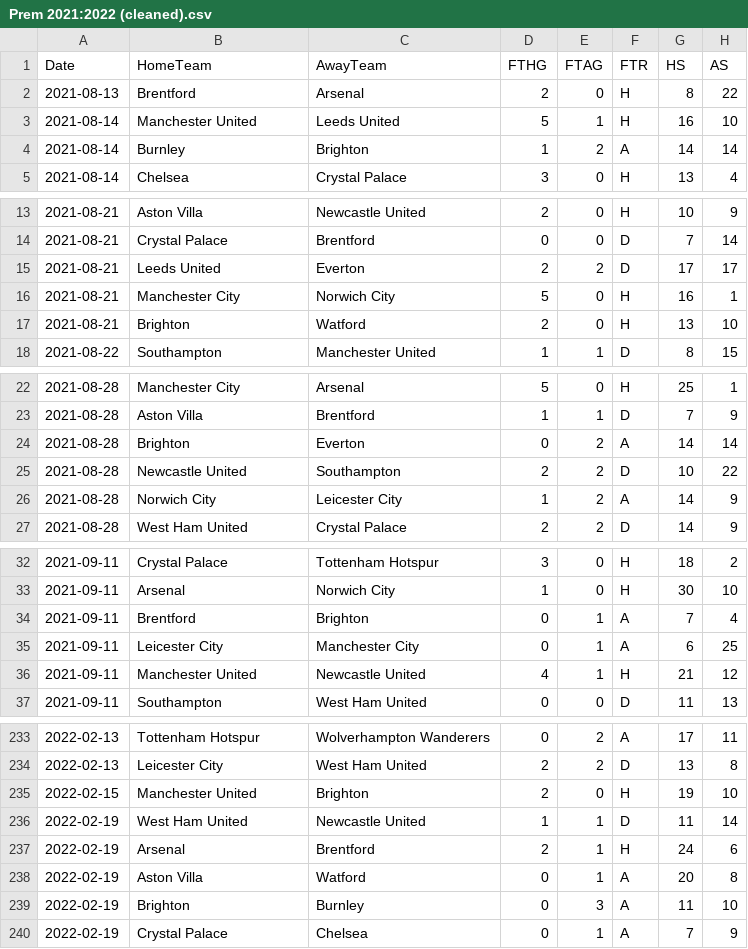
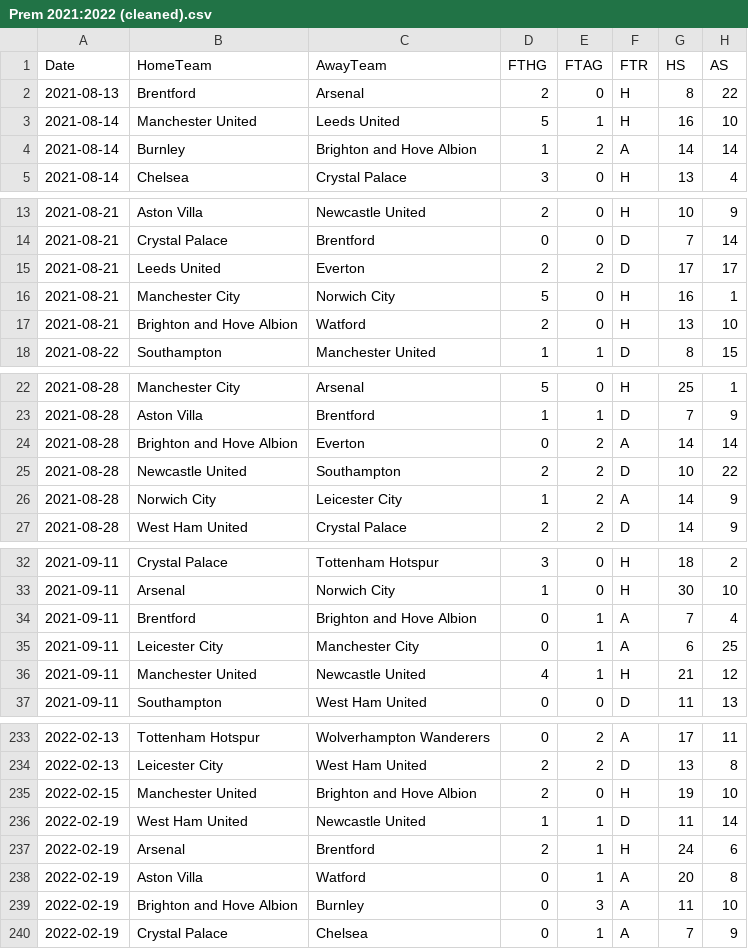
Before and after one commit to Saarujan06/fantasy-football-stock-market-simulator, a CSV file: data/Cleaned Data/Prem 2021:2022 (cleaned).csv, drawn as a sheet; only a part is shown, gaps mark what is left out; the diff covers the shown part only; the diff names each change by its address in the sheet, - before the commit and + after, or states it on an @@ line.

```diff
--- a/data/Cleaned Data/Prem 2021:2022 (cleaned).csv
+++ b/data/Cleaned Data/Prem 2021:2022 (cleaned).csv
-C4 (AwayTeam): Brighton
+C4 (AwayTeam): Brighton and Hove Albion
-B17 (HomeTeam): Brighton
+B17 (HomeTeam): Brighton and Hove Albion
-B24 (HomeTeam): Brighton
+B24 (HomeTeam): Brighton and Hove Albion
-C34 (AwayTeam): Brighton
+C34 (AwayTeam): Brighton and Hove Albion
-C235 (AwayTeam): Brighton
+C235 (AwayTeam): Brighton and Hove Albion
-B239 (HomeTeam): Brighton
+B239 (HomeTeam): Brighton and Hove Albion
```
Also changed, not shown: 32 edited cells elsewhere in this file, data/Cleaned Data/Prem 2020:2021 (cleaned).csv, data/Cleaned Data/Prem 2022:2023 (cleaned).csv, 30 other files.
